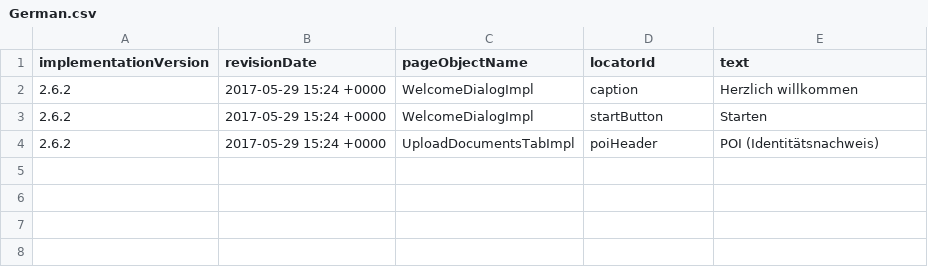
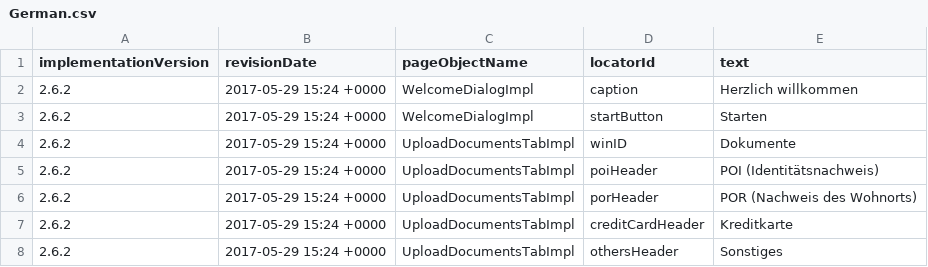
Before and after one commit to quantumua/old_atom, a CSV file: core/src/main/resources/i18n/German.csv, drawn as a sheet.

```diff
--- a/core/src/main/resources/i18n/German.csv
+++ b/core/src/main/resources/i18n/German.csv
@@ -3,2 +3,6 @@ implementationVersion,revisionDate,pageObjectName,locatorId,text
 2.6.2,2017-05-29 15:24 +0000,WelcomeDialogImpl,startButton,Starten
+2.6.2,2017-05-29 15:24 +0000,UploadDocumentsTabImpl,winID,Dokumente
 2.6.2,2017-05-29 15:24 +0000,UploadDocumentsTabImpl,poiHeader,POI (Identitätsnachweis)
+2.6.2,2017-05-29 15:24 +0000,UploadDocumentsTabImpl,porHeader,POR (Nachweis des Wohnorts)
+2.6.2,2017-05-29 15:24 +0000,UploadDocumentsTabImpl,creditCardHeader,Kreditkarte
+2.6.2,2017-05-29 15:24 +0000,UploadDocumentsTabImpl,othersHeader,Sonstiges
```
Also changed, not shown: core/src/main/resources/i18n/Arabic.csv, core/src/main/resources/webobjects/webObjectRepository.csv, 1 other file.
